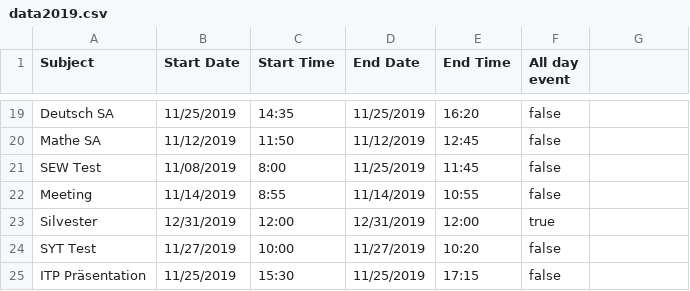
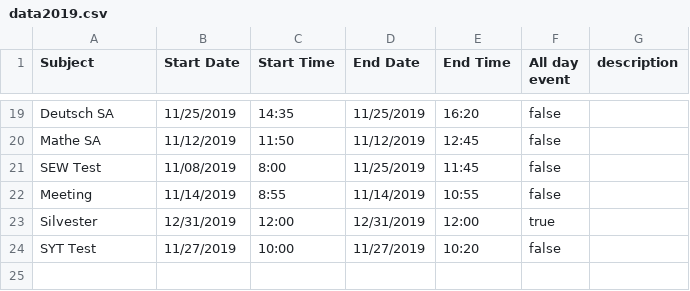
Before and after one commit to dorfingerjonas/calendar, a CSV file: data2019.csv, drawn as a sheet; only a part is shown, gaps mark what is left out; the diff names each change by its address in the sheet, - before the commit and + after, or states it on an @@ line.

Commit message:
added feature to add term description and detail preview

```diff
--- a/data2019.csv
+++ b/data2019.csv
-G1: (empty)
+G1: description
-row 25: ITP Präsentation | 11/25/2019 | 15:30 | 11/25/2019 | 17:15 | false
```
Also changed, not shown: 6 other files.
